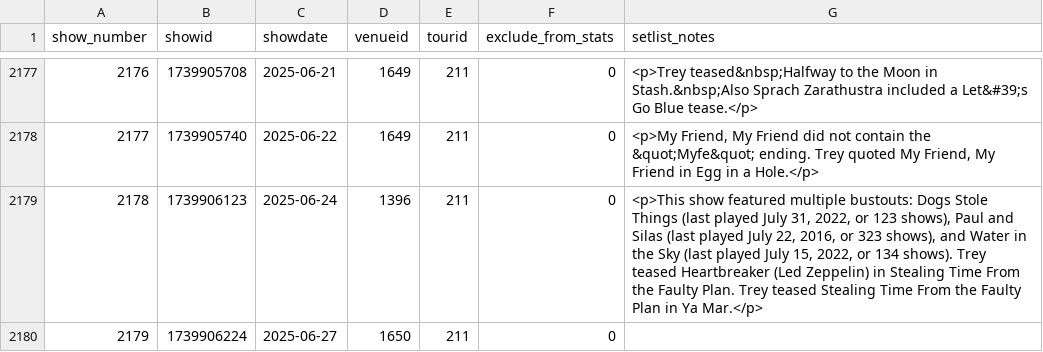
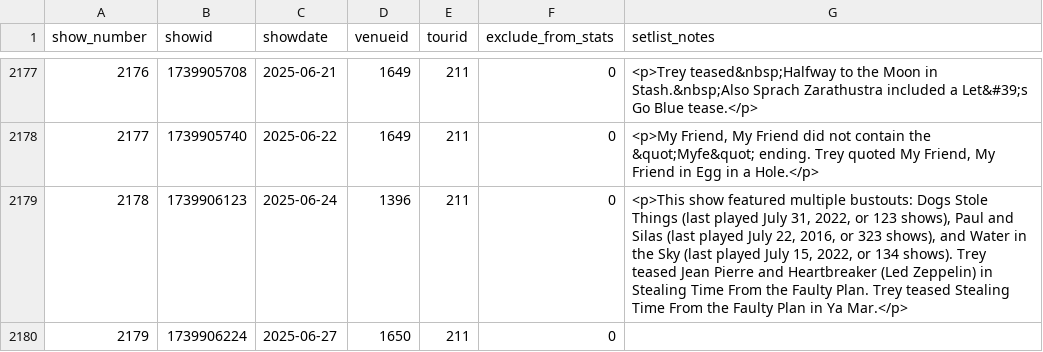
Before and after one commit to connorkitchings/Concerts, a CSV file: data/phish/collected/showdata.csv, drawn as a sheet; only a part is shown, gaps mark what is left out.

```diff
--- a/data/phish/collected/showdata.csv
+++ b/data/phish/collected/showdata.csv
@@ -2712,4 +2712,4 @@ show_number,showid,showdate,venueid,tourid,exclude_from_stats,setlist_notes
 "
-2178,1739906123,2025-06-24,1396,211,0,"<p>This show featured multiple bustouts: Dogs Stole Things (last played July 31, 2022, or 123 shows), Paul and Silas (last played July 22, 2016, or 323 shows), and Water in the Sky (last played July 15, 2022, or 134 shows). Trey teased Heartbreaker (Led Zeppelin) in Stealing Time From the Faulty Plan. Trey teased Stealing Time From the Faulty Plan in Ya Mar.</p>
-"
+2178,1739906123,2025-06-24,1396,211,0,"<p>This show featured multiple bustouts: Dogs Stole Things (last played July 31, 2022, or 123 shows), Paul and Silas (last played July 22, 2016, or 323 shows), and Water in the Sky (last played July 15, 2022, or 134 shows). Trey teased Jean Pierre and Heartbreaker (Led Zeppelin) in Stealing Time From the Faulty Plan. Trey teased Stealing Time From the Faulty Plan in Ya Mar.</p>
+"
 2179,1739906224,2025-06-27,1650,211,0,
```
Also changed, not shown: data/goose/generated/todaysnotebook.csv, data/phish/generated/todaysckplus.csv, 38 other files.
